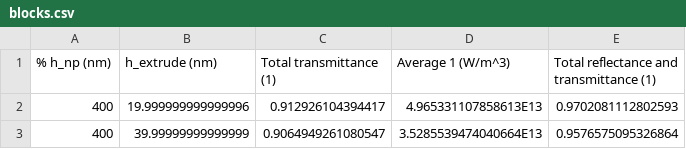
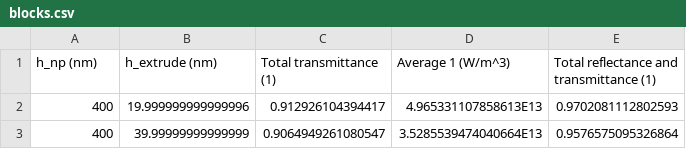
Before and after one commit to dfrepos/gst, a CSV file: sim_data/blocks.csv, drawn as a sheet; only a part is shown.

Commit message:
Update blocks.csv

```diff
--- a/sim_data/blocks.csv
+++ b/sim_data/blocks.csv
@@ -1,2 +1,2 @@
-% h_np (nm),h_extrude (nm),Total transmittance (1),Average 1 (W/m^3),Total reflectance and transmittance (1)
+h_np (nm),h_extrude (nm),Total transmittance (1),Average 1 (W/m^3),Total reflectance and transmittance (1)
 400,19.999999999999996,0.912926104394417,4.965331107858613E13,0.9702081112802593
```
